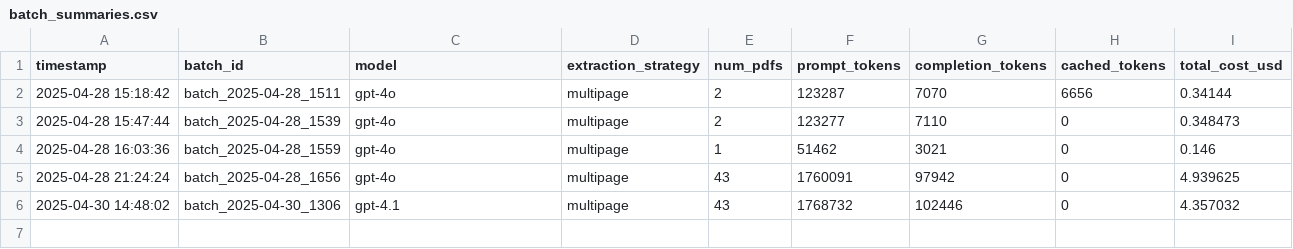
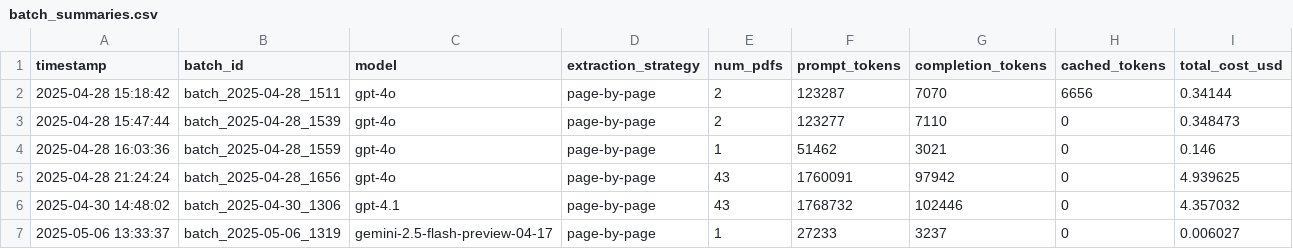
Before and after one commit to MrPrayat/DA235X, a CSV file: data/logs/batch_summaries.csv, drawn as a sheet.

Commit message:
Extraction seems to be working, need to test on 3 pdfs

```diff
--- a/data/logs/batch_summaries.csv
+++ b/data/logs/batch_summaries.csv
@@ -1,6 +1,7 @@
 timestamp,batch_id,model,extraction_strategy,num_pdfs,prompt_tokens,completion_tokens,cached_tokens,total_cost_usd
-2025-04-28 15:18:42,batch_2025-04-28_1511,gpt-4o,multipage,2,123287,7070,6656,0.34144
-2025-04-28 15:47:44,batch_2025-04-28_1539,gpt-4o,multipage,2,123277,7110,0,0.348473
-2025-04-28 16:03:36,batch_2025-04-28_1559,gpt-4o,multipage,1,51462,3021,0,0.146
-2025-04-28 21:24:24,batch_2025-04-28_1656,gpt-4o,multipage,43,1760091,97942,0,4.939625
-2025-04-30 14:48:02,batch_2025-04-30_1306,gpt-4.1,multipage,43,1768732,102446,0,4.357032
+2025-04-28 15:18:42,batch_2025-04-28_1511,gpt-4o,page-by-page,2,123287,7070,6656,0.34144
+2025-04-28 15:47:44,batch_2025-04-28_1539,gpt-4o,page-by-page,2,123277,7110,0,0.348473
+2025-04-28 16:03:36,batch_2025-04-28_1559,gpt-4o,page-by-page,1,51462,3021,0,0.146
+2025-04-28 21:24:24,batch_2025-04-28_1656,gpt-4o,page-by-page,43,1760091,97942,0,4.939625
+2025-04-30 14:48:02,batch_2025-04-30_1306,gpt-4.1,page-by-page,43,1768732,102446,0,4.357032
+2025-05-06 13:33:37,batch_2025-05-06_1319,gemini-2.5-flash-preview-04-17,page-by-page,1,27233,3237,0,0.006027
```
Also changed, not shown: 5 other files.
